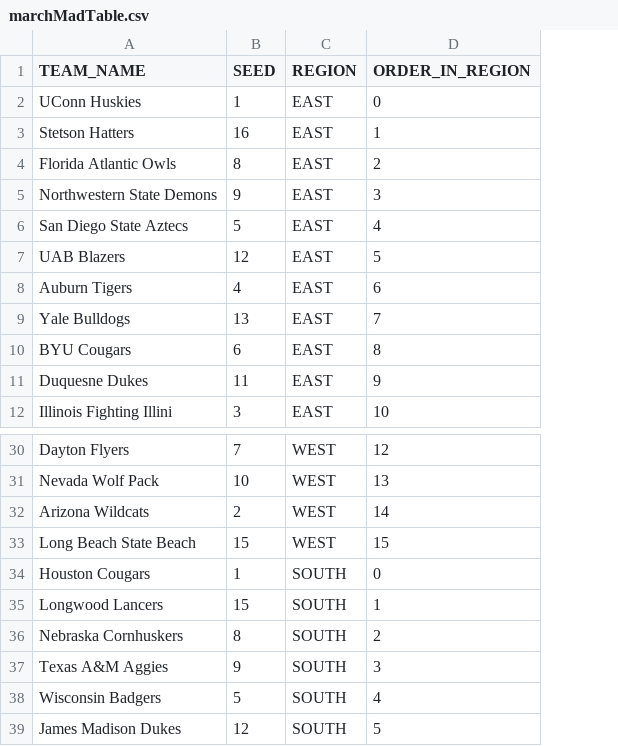
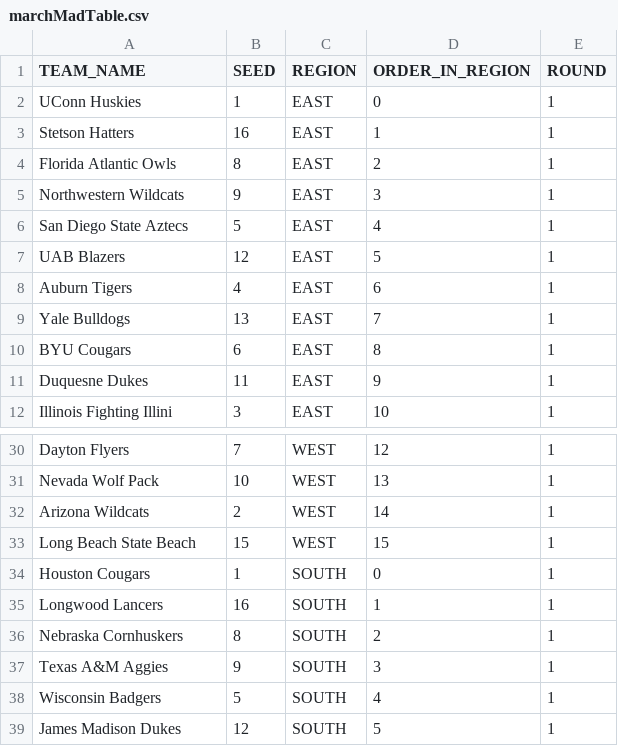
Before and after one commit to mlraburn/marchMadness, a CSV file: marchMadTable.csv, drawn as a sheet; only a part is shown, gaps mark what is left out; the diff names each change by its address in the sheet, - before the commit and + after, or states it on an @@ line.

```diff
--- a/marchMadTable.csv
+++ b/marchMadTable.csv
+column E (ROUND), rows 2-12: all 1; rows 30-39: all 1
-A5 (TEAM_NAME): Northwestern State Demons
+A5 (TEAM_NAME): Northwestern Wildcats
-B35 (SEED): 15
+B35 (SEED): 16
```
Also changed, not shown: 6 other files.
